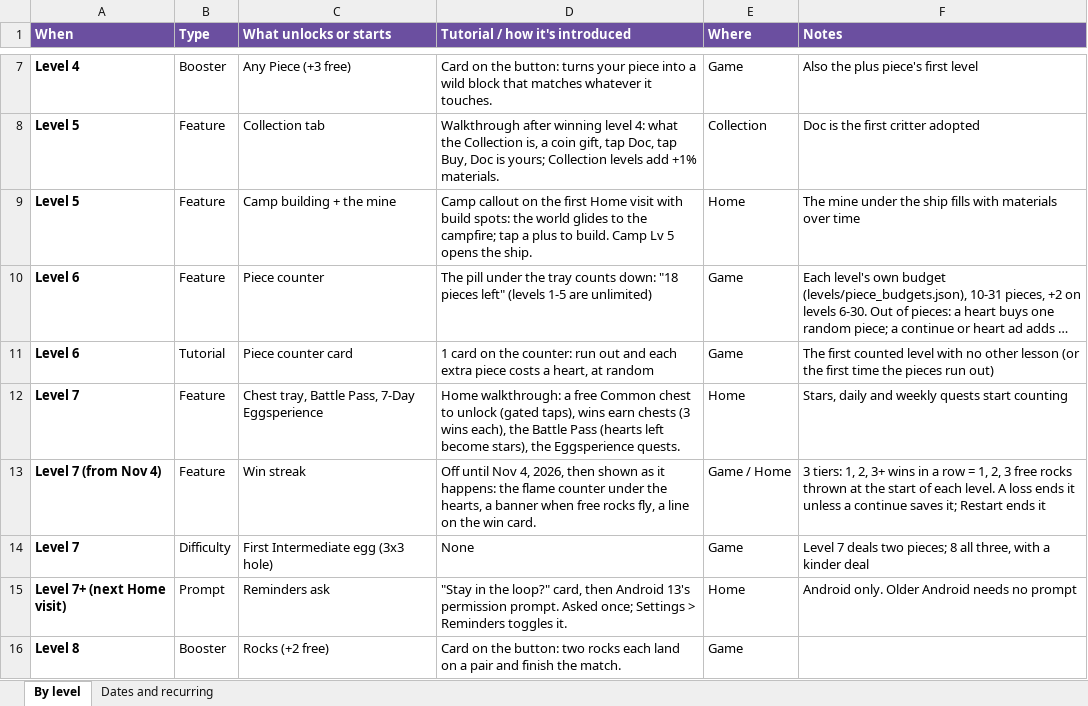
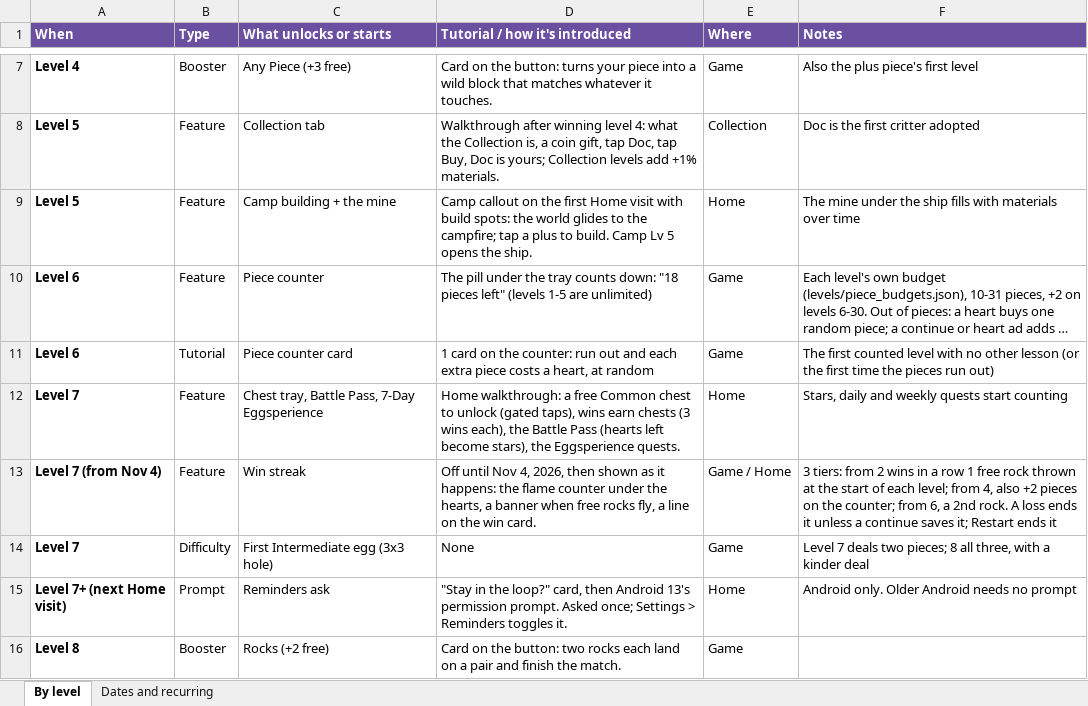
Before and after one commit to jvea03/tetrisphere-godot, an Excel workbook: docs/unlocks_and_tutorials.xlsx, sheet By level, drawn as a sheet; only a part is shown, gaps mark what is left out; long unchanged cells end in …; values as stored, in another font and other column widths than the file's, no borders; the diff names each change by its address in the sheet, - before the commit and + after, or states it on an @@ line.

```diff
--- a/docs/unlocks_and_tutorials.xlsx (sheet By level)
+++ b/docs/unlocks_and_tutorials.xlsx (sheet By level)
-F13 (Notes): 3 tiers: 1, 2, 3+ wins in a row = 1, 2, 3 free rocks thrown at the start of each level. A loss…
+F13 (Notes): 3 tiers: from 2 wins in a row 1 free rock thrown at the start of each level; from 4, also +2 pieces on the counter; from 6, a 2nd rock. A loss…
```
Also changed, not shown: 5 other files.
